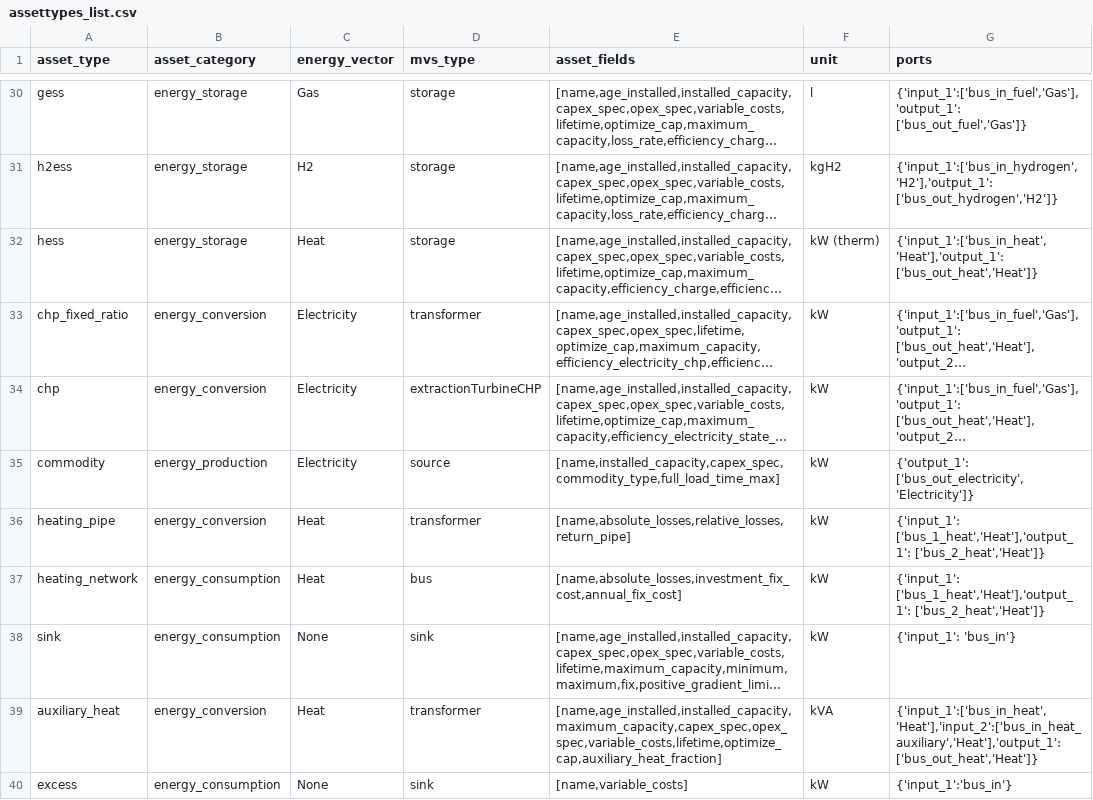
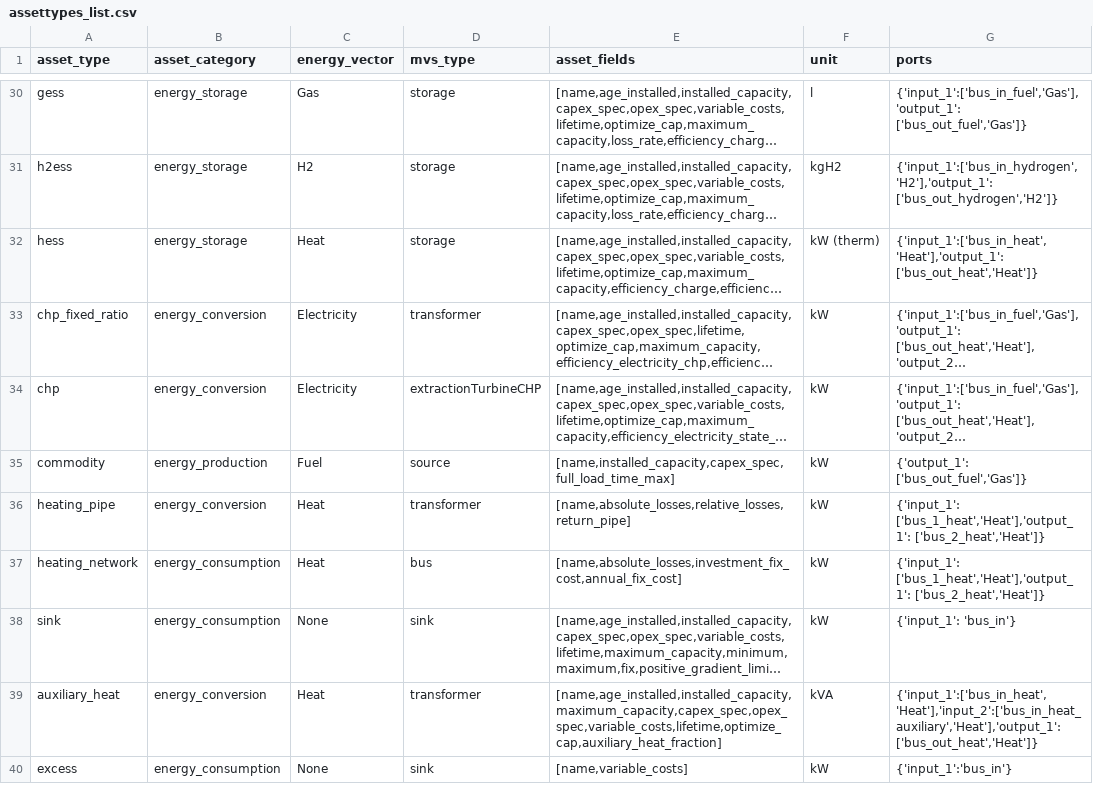
Before and after one commit to open-plan-tool/gui, a CSV file: app/resources/assettypes_list.csv, drawn as a sheet; only a part is shown, gaps mark what is left out; long unchanged cells end in …; the diff names each change by its address in the sheet, - before the commit and + after, or states it on an @@ line.

Commit message:
Make commodity only for fuel and not electricity

```diff
--- a/app/resources/assettypes_list.csv
+++ b/app/resources/assettypes_list.csv
-C35 (energy_vector): Electricity
+C35 (energy_vector): Fuel
-E35 (asset_fields): [name,installed_capacity,capex_spec,commodity_type,full_load_time_max]
+E35 (asset_fields): [name,installed_capacity,capex_spec,full_load_time_max]
-G35 (ports): {'output_1': ['bus_out_electricity','Electricity']}
+G35 (ports): {'output_1': ['bus_out_fuel','Gas']}
```
Also changed, not shown: 1 other file.
